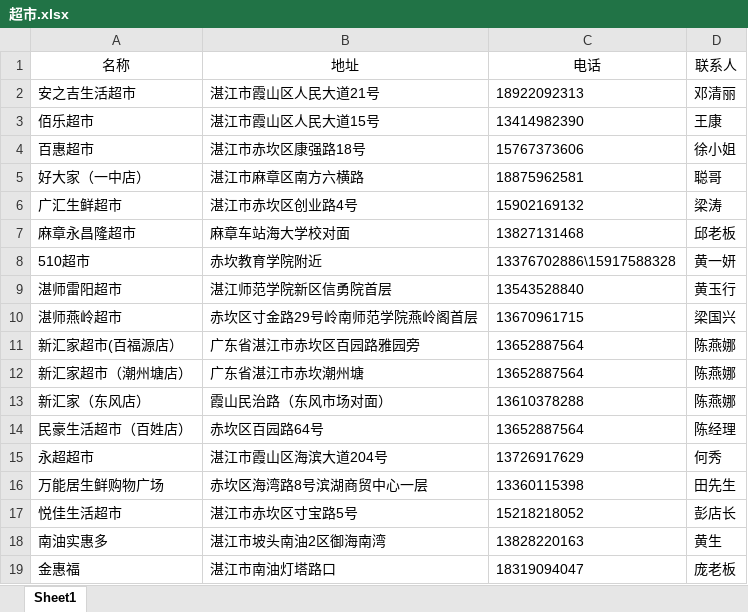
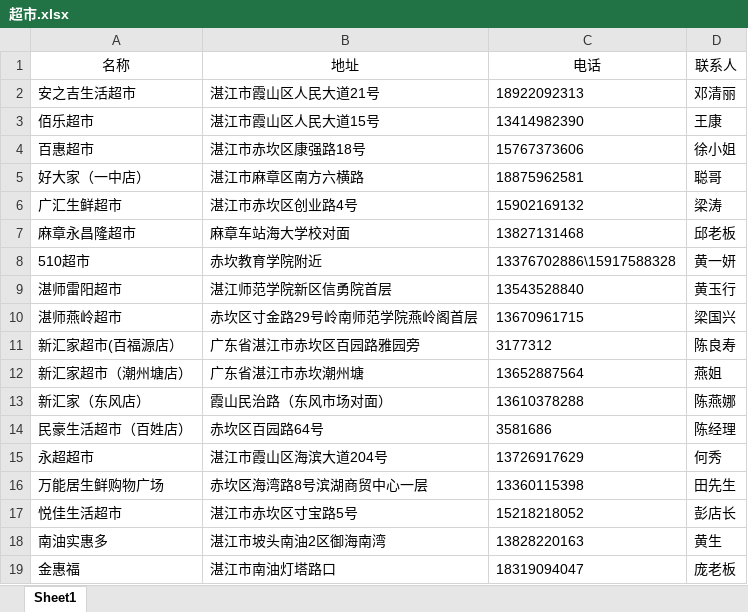
Before and after one commit to FengAiLing2016/excel, an Excel workbook: 超市.xlsx, sheet Sheet1, drawn as a sheet; only a part is shown; values as stored, in another font and other column widths than the file's, no borders; conditional formats not drawn; the diff names each change by its address in the sheet, - before the commit and + after, or states it on an @@ line.

```diff
--- a/超市.xlsx (sheet Sheet1)
+++ b/超市.xlsx (sheet Sheet1)
-C11 (电话): 13652887564
+C11 (电话): 3177312
-D11 (联系人): 陈燕娜
+D11 (联系人): 陈良寿
-D12 (联系人): 陈燕娜
+D12 (联系人): 燕姐
-C14 (电话): 13652887564
+C14 (电话): 3581686
```
Also changed, not shown: 客户资料.xlsx.
